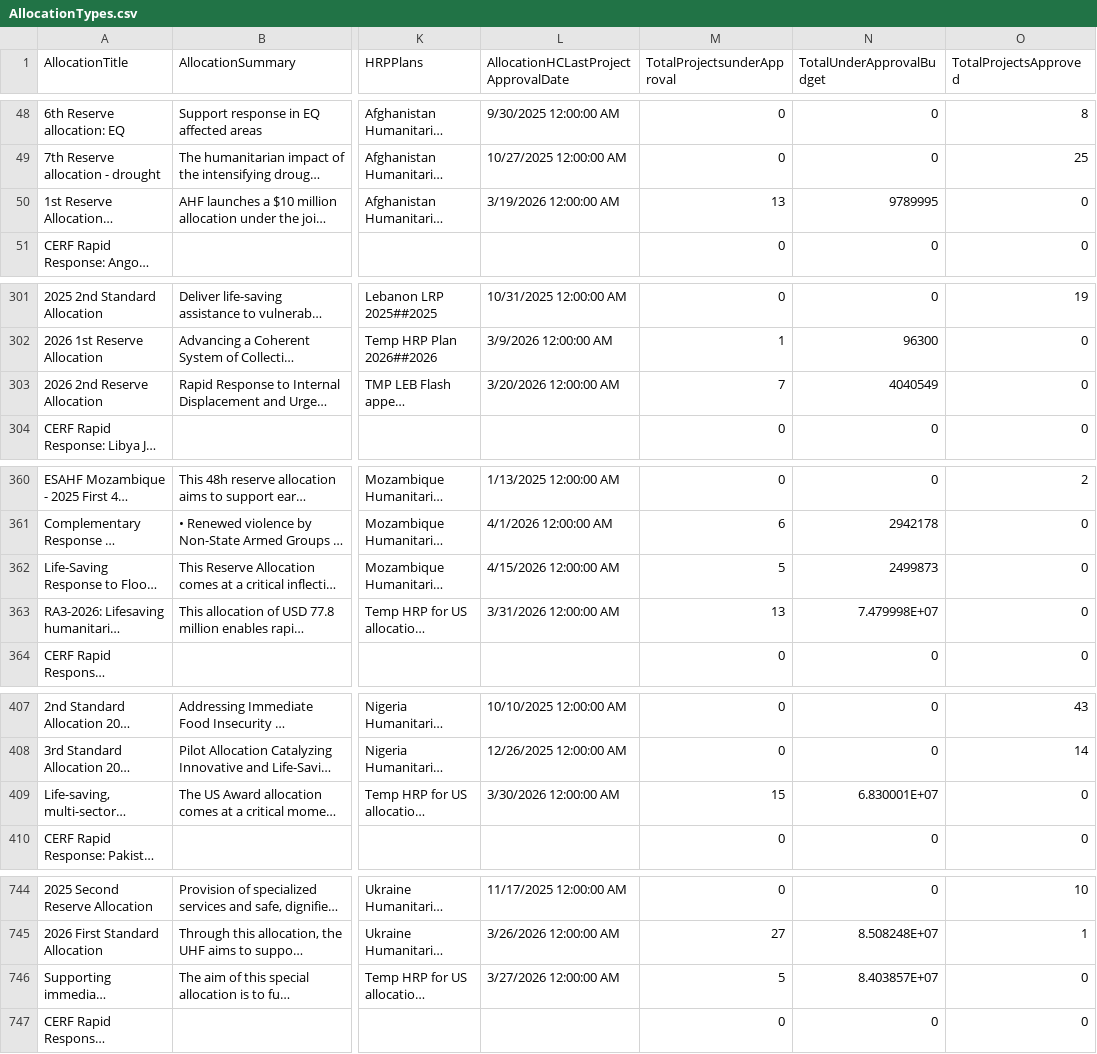
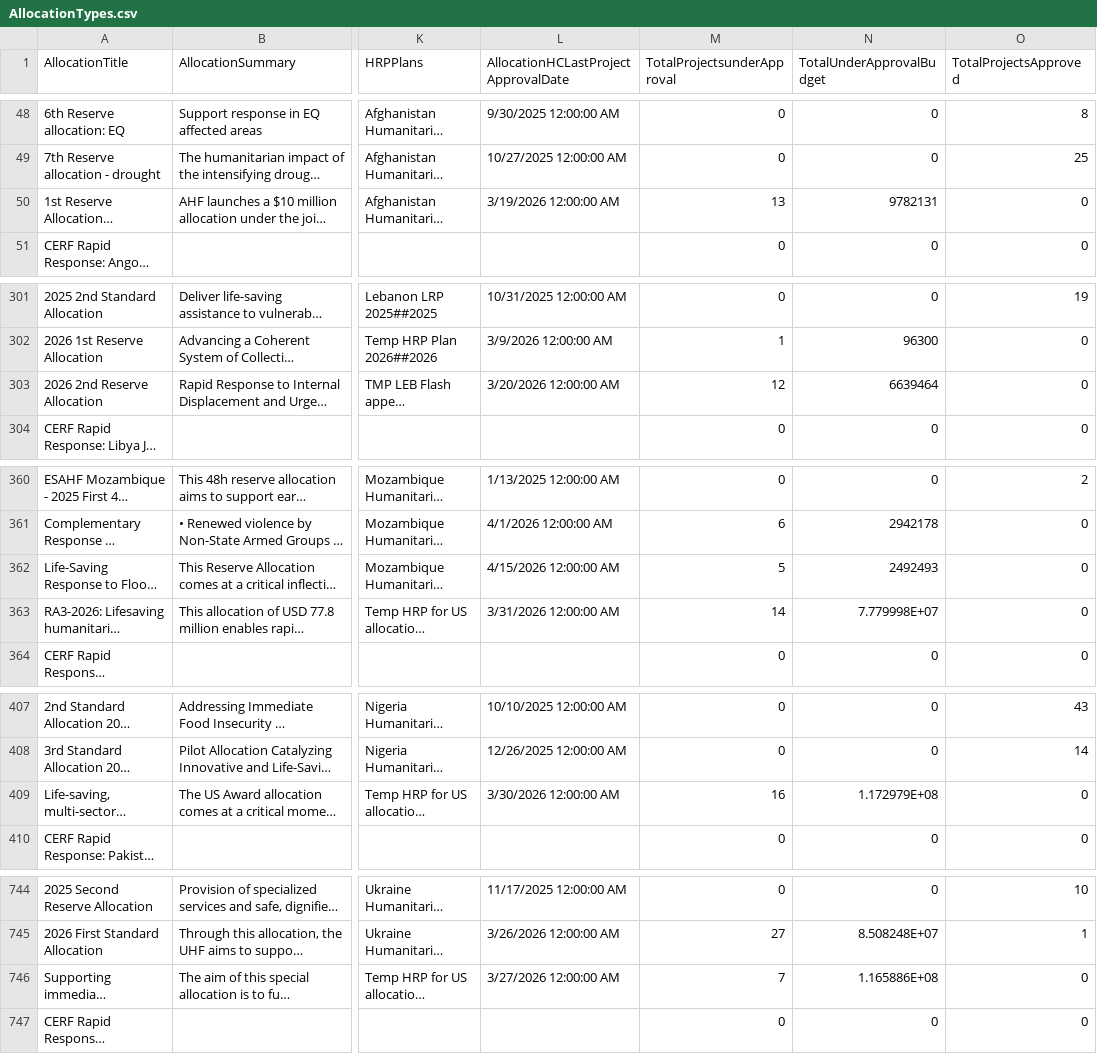
Before and after one commit to CBPFGMS/cbpfgms-data, a CSV file: utils/CBPF_allocations_overview_static/data/AllocationTypes.csv, drawn as a sheet; only a part is shown, gaps mark what is left out; long unchanged cells end in …; the diff covers the shown part only; the diff names each change by its address in the sheet, - before the commit and + after, or states it on an @@ line.

```diff
--- a/utils/CBPF_allocations_overview_static/data/AllocationTypes.csv
+++ b/utils/CBPF_allocations_overview_static/data/AllocationTypes.csv
-N50 (TotalUnderApprovalBudget): 9789995
+N50 (TotalUnderApprovalBudget): 9782131
-M303 (TotalProjectsunderApproval): 7
+M303 (TotalProjectsunderApproval): 12
-N303 (TotalUnderApprovalBudget): 4040549
+N303 (TotalUnderApprovalBudget): 6639464
-N362 (TotalUnderApprovalBudget): 2499873
+N362 (TotalUnderApprovalBudget): 2492493
-M363 (TotalProjectsunderApproval): 13
+M363 (TotalProjectsunderApproval): 14
-N363 (TotalUnderApprovalBudget): 7.479998E+07
+N363 (TotalUnderApprovalBudget): 7.779998E+07
-M409 (TotalProjectsunderApproval): 15
+M409 (TotalProjectsunderApproval): 16
-N409 (TotalUnderApprovalBudget): 6.830001E+07
+N409 (TotalUnderApprovalBudget): 1.172979E+08
-M746 (TotalProjectsunderApproval): 5
+M746 (TotalProjectsunderApproval): 7
-N746 (TotalUnderApprovalBudget): 8.403857E+07
+N746 (TotalUnderApprovalBudget): 1.165886E+08
```
Also changed, not shown: 3 edited cells elsewhere in this file, utils/CBPF_allocations_overview_static/data/ProjectSummaryAggV2_2015.csv, 5 other files.
